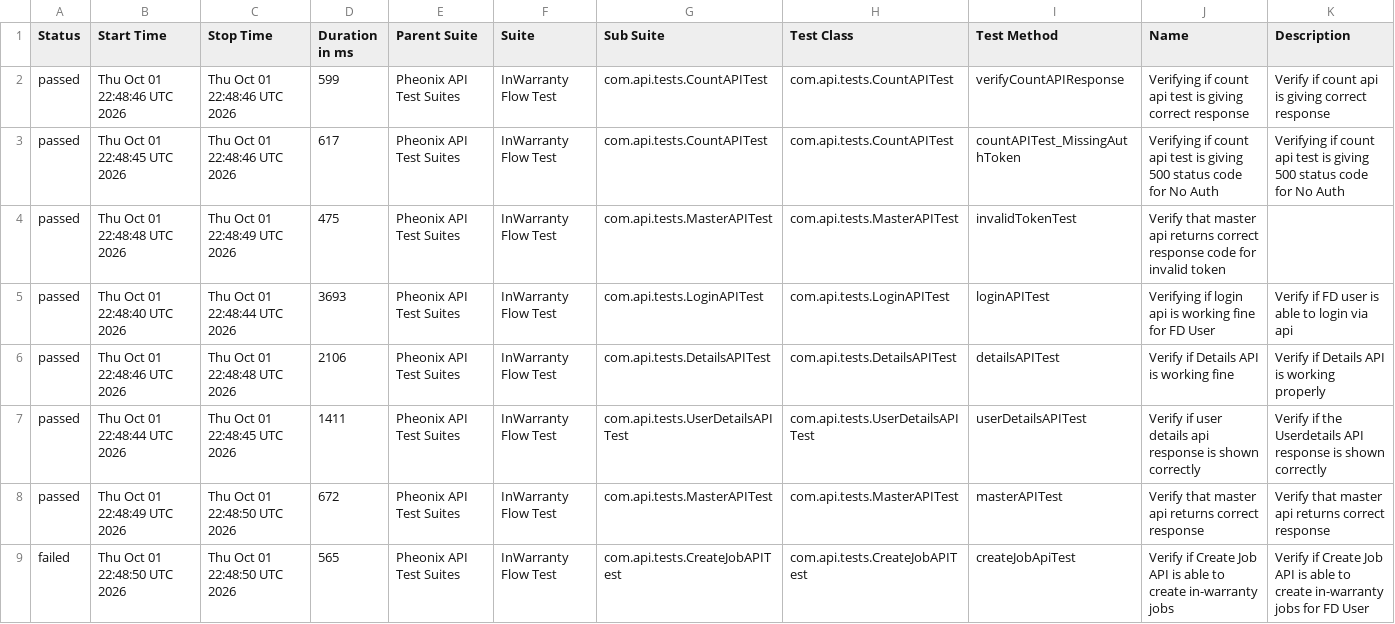
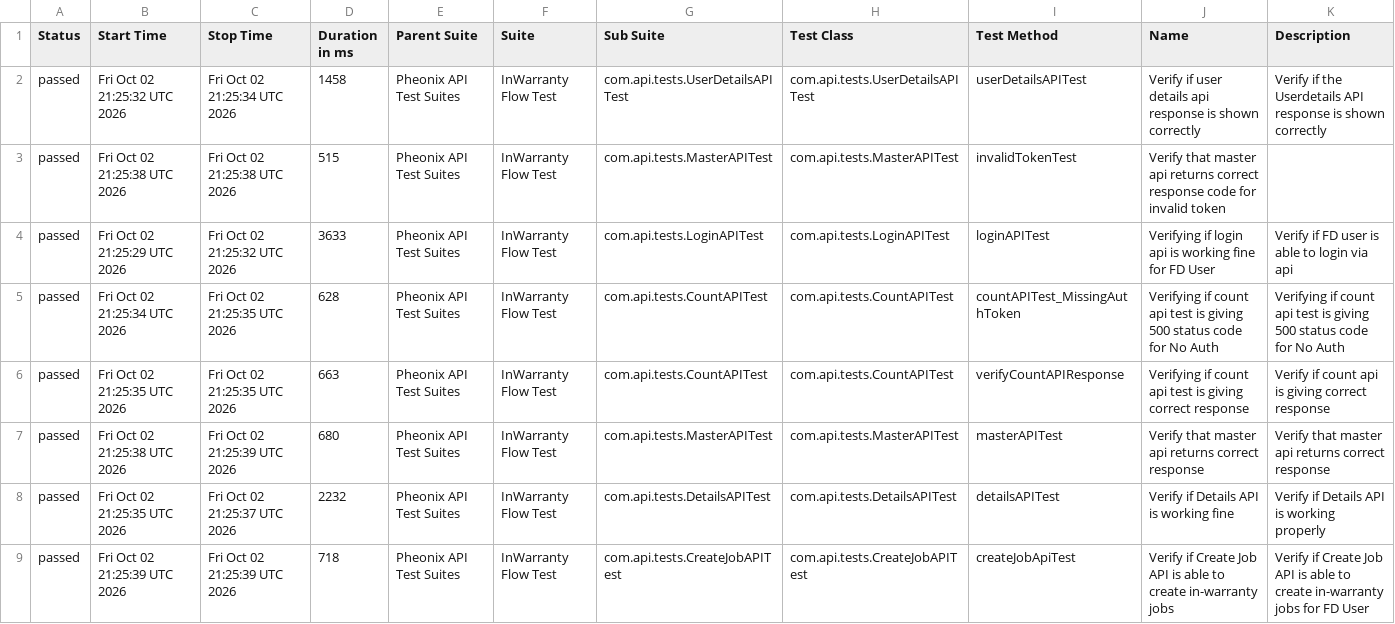
Before and after one commit to kstvds24/Phoenix-TestAutomationFrameWork, a CSV file: data/suites.csv, drawn as a sheet.

```diff
--- a/data/suites.csv
+++ b/data/suites.csv
@@ -1,9 +1,9 @@
 "Status","Start Time","Stop Time","Duration in ms","Parent Suite","Suite","Sub Suite","Test Class","Test Method","Name","Description"
-"passed","Thu Oct 01 22:48:46 UTC 2026","Thu Oct 01 22:48:46 UTC 2026","599","Pheonix API Test Suites","InWarranty Flow Test","com.api.tests.CountAPITest","com.api.tests.CountAPITest","verifyCountAPIResponse","Verifying if count api test is giving correct response","Verify if count api is giving correct response"
-"passed","Thu Oct 01 22:48:45 UTC 2026","Thu Oct 01 22:48:46 UTC 2026","617","Pheonix API Test Suites","InWarranty Flow Test","com.api.tests.CountAPITest","com.api.tests.CountAPITest","countAPITest_MissingAuthToken","Verifying if count api test is giving 500 status code for No Auth","Verifying if count api test is giving 500 status code for No Auth"
-"passed","Thu Oct 01 22:48:48 UTC 2026","Thu Oct 01 22:48:49 UTC 2026","475","Pheonix API Test Suites","InWarranty Flow Test","com.api.tests.MasterAPITest","com.api.tests.MasterAPITest","invalidTokenTest","Verify that master api returns correct response code for invalid token",""
-"passed","Thu Oct 01 22:48:40 UTC 2026","Thu Oct 01 22:48:44 UTC 2026","3693","Pheonix API Test Suites","InWarranty Flow Test","com.api.tests.LoginAPITest","com.api.tests.LoginAPITest","loginAPITest","Verifying if login api is working fine for FD User","Verify if FD user is able to login via api"
-"passed","Thu Oct 01 22:48:46 UTC 2026","Thu Oct 01 22:48:48 UTC 2026","2106","Pheonix API Test Suites","InWarranty Flow Test","com.api.tests.DetailsAPITest","com.api.tests.DetailsAPITest","detailsAPITest","Verify if Details API is working fine","Verify if Details API is working properly"
-"passed","Thu Oct 01 22:48:44 UTC 2026","Thu Oct 01 22:48:45 UTC 2026","1411","Pheonix API Test Suites","InWarranty Flow Test","com.api.tests.UserDetailsAPITest","com.api.tests.UserDetailsAPITest","userDetailsAPITest","Verify if user details api response is shown correctly","Verify if the Userdetails API response is shown correctly"
-"passed","Thu Oct 01 22:48:49 UTC 2026","Thu Oct 01 22:48:50 UTC 2026","672","Pheonix API Test Suites","InWarranty Flow Test","com.api.tests.MasterAPITest","com.api.tests.MasterAPITest","masterAPITest","Verify that master api returns correct response","Verify that master api returns correct response"
-"failed","Thu Oct 01 22:48:50 UTC 2026","Thu Oct 01 22:48:50 UTC 2026","565","Pheonix API Test Suites","InWarranty Flow Test","com.api.tests.CreateJobAPITest","com.api.tests.CreateJobAPITest","createJobApiTest","Verify if Create Job API is able to create in-warranty jobs","Verify if Create Job API is able to create in-warranty jobs for FD User"
+"passed","Fri Oct 02 21:25:32 UTC 2026","Fri Oct 02 21:25:34 UTC 2026","1458","Pheonix API Test Suites","InWarranty Flow Test","com.api.tests.UserDetailsAPITest","com.api.tests.UserDetailsAPITest","userDetailsAPITest","Verify if user details api response is shown correctly","Verify if the Userdetails API response is shown correctly"
+"passed","Fri Oct 02 21:25:38 UTC 2026","Fri Oct 02 21:25:38 UTC 2026","515","Pheonix API Test Suites","InWarranty Flow Test","com.api.tests.MasterAPITest","com.api.tests.MasterAPITest","invalidTokenTest","Verify that master api returns correct response code for invalid token",""
+"passed","Fri Oct 02 21:25:29 UTC 2026","Fri Oct 02 21:25:32 UTC 2026","3633","Pheonix API Test Suites","InWarranty Flow Test","com.api.tests.LoginAPITest","com.api.tests.LoginAPITest","loginAPITest","Verifying if login api is working fine for FD User","Verify if FD user is able to login via api"
+"passed","Fri Oct 02 21:25:34 UTC 2026","Fri Oct 02 21:25:35 UTC 2026","628","Pheonix API Test Suites","InWarranty Flow Test","com.api.tests.CountAPITest","com.api.tests.CountAPITest","countAPITest_MissingAuthToken","Verifying if count api test is giving 500 status code for No Auth","Verifying if count api test is giving 500 status code for No Auth"
+"passed","Fri Oct 02 21:25:35 UTC 2026","Fri Oct 02 21:25:35 UTC 2026","663","Pheonix API Test Suites","InWarranty Flow Test","com.api.tests.CountAPITest","com.api.tests.CountAPITest","verifyCountAPIResponse","Verifying if count api test is giving correct response","Verify if count api is giving correct response"
+"passed","Fri Oct 02 21:25:38 UTC 2026","Fri Oct 02 21:25:39 UTC 2026","680","Pheonix API Test Suites","InWarranty Flow Test","com.api.tests.MasterAPITest","com.api.tests.MasterAPITest","masterAPITest","Verify that master api returns correct response","Verify that master api returns correct response"
+"passed","Fri Oct 02 21:25:35 UTC 2026","Fri Oct 02 21:25:37 UTC 2026","2232","Pheonix API Test Suites","InWarranty Flow Test","com.api.tests.DetailsAPITest","com.api.tests.DetailsAPITest","detailsAPITest","Verify if Details API is working fine","Verify if Details API is working properly"
+"passed","Fri Oct 02 21:25:39 UTC 2026","Fri Oct 02 21:25:39 UTC 2026","718","Pheonix API Test Suites","InWarranty Flow Test","com.api.tests.CreateJobAPITest","com.api.tests.CreateJobAPITest","createJobApiTest","Verify if Create Job API is able to create in-warranty jobs","Verify if Create Job API is able to create in-warranty jobs for FD User"
```
Also changed, not shown: data/behaviors.csv, 58 other files.
